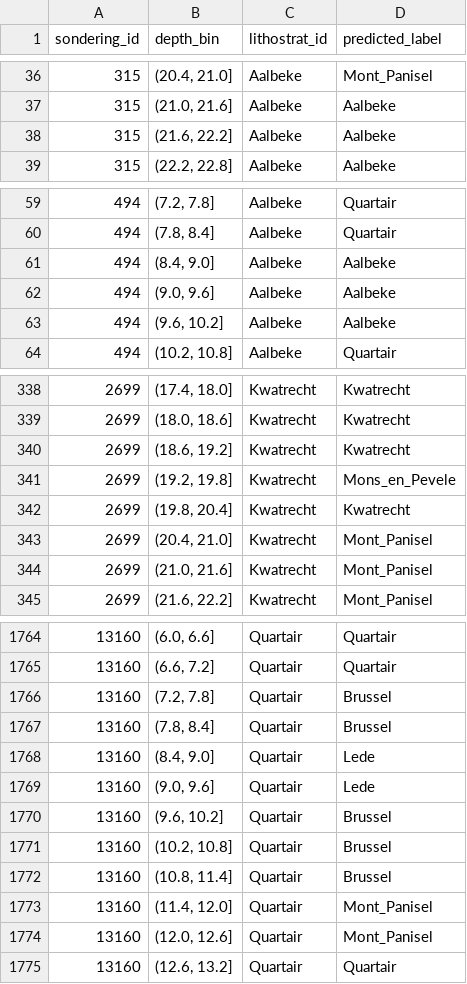
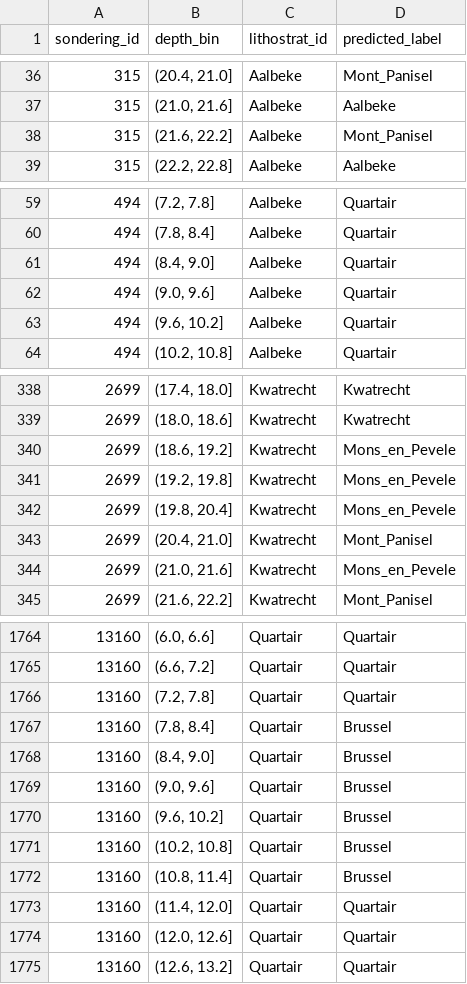
Before and after one commit to VoeP/CPT_usecase, a CSV file: results/predictions_python_models/predictions_rf_python.csv, drawn as a sheet; only a part is shown, gaps mark what is left out; the diff covers the shown part only.

```diff
--- a/results/predictions_python_models/predictions_rf_python.csv
+++ b/results/predictions_python_models/predictions_rf_python.csv
@@ -37,3 +37,3 @@ sondering_id,depth_bin,lithostrat_id,predicted_label
 315,"(21.0, 21.6]",Aalbeke,Aalbeke
-315,"(21.6, 22.2]",Aalbeke,Aalbeke
+315,"(21.6, 22.2]",Aalbeke,Mont_Panisel
 315,"(22.2, 22.8]",Aalbeke,Aalbeke
@@ -60,5 +60,5 @@ sondering_id,depth_bin,lithostrat_id,predicted_label
 494,"(7.8, 8.4]",Aalbeke,Quartair
-494,"(8.4, 9.0]",Aalbeke,Aalbeke
-494,"(9.0, 9.6]",Aalbeke,Aalbeke
-494,"(9.6, 10.2]",Aalbeke,Aalbeke
+494,"(8.4, 9.0]",Aalbeke,Quartair
+494,"(9.0, 9.6]",Aalbeke,Quartair
+494,"(9.6, 10.2]",Aalbeke,Quartair
 494,"(10.2, 10.8]",Aalbeke,Quartair
@@ -339,7 +339,7 @@ sondering_id,depth_bin,lithostrat_id,predicted_label
 2699,"(18.0, 18.6]",Kwatrecht,Kwatrecht
-2699,"(18.6, 19.2]",Kwatrecht,Kwatrecht
+2699,"(18.6, 19.2]",Kwatrecht,Mons_en_Pevele
 2699,"(19.2, 19.8]",Kwatrecht,Mons_en_Pevele
-2699,"(19.8, 20.4]",Kwatrecht,Kwatrecht
+2699,"(19.8, 20.4]",Kwatrecht,Mons_en_Pevele
 2699,"(20.4, 21.0]",Kwatrecht,Mont_Panisel
-2699,"(21.0, 21.6]",Kwatrecht,Mont_Panisel
+2699,"(21.0, 21.6]",Kwatrecht,Mons_en_Pevele
 2699,"(21.6, 22.2]",Kwatrecht,Mont_Panisel
@@ -1765,6 +1765,6 @@ sondering_id,depth_bin,lithostrat_id,predicted_label
 13160,"(6.6, 7.2]",Quartair,Quartair
-13160,"(7.2, 7.8]",Quartair,Brussel
+13160,"(7.2, 7.8]",Quartair,Quartair
 13160,"(7.8, 8.4]",Quartair,Brussel
-13160,"(8.4, 9.0]",Quartair,Lede
-13160,"(9.0, 9.6]",Quartair,Lede
+13160,"(8.4, 9.0]",Quartair,Brussel
+13160,"(9.0, 9.6]",Quartair,Brussel
 13160,"(9.6, 10.2]",Quartair,Brussel
@@ -1772,4 +1772,4 @@ sondering_id,depth_bin,lithostrat_id,predicted_label
 13160,"(10.8, 11.4]",Quartair,Brussel
-13160,"(11.4, 12.0]",Quartair,Mont_Panisel
-13160,"(12.0, 12.6]",Quartair,Mont_Panisel
+13160,"(11.4, 12.0]",Quartair,Quartair
+13160,"(12.0, 12.6]",Quartair,Quartair
 13160,"(12.6, 13.2]",Quartair,Quartair
```
Also changed, not shown: 108 edited cells elsewhere in this file, 21 other files.
